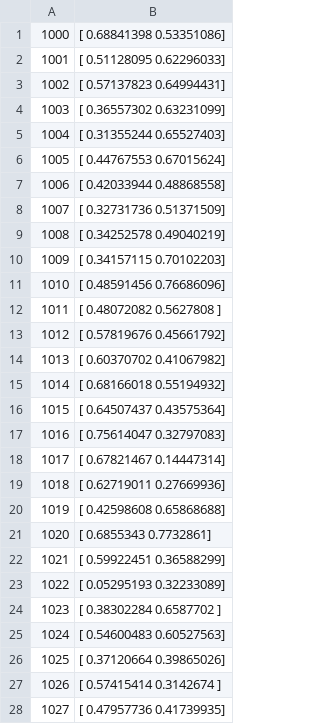
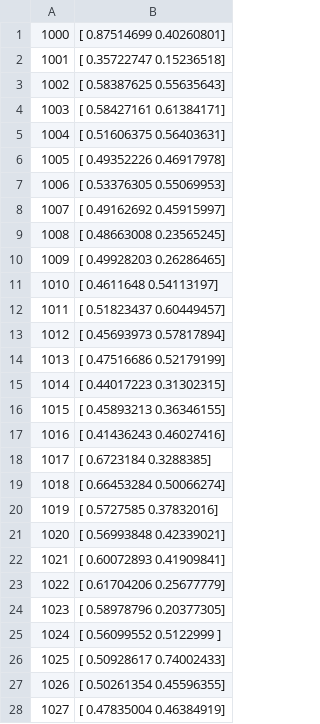
Before and after one commit to zhaoyim/hadoop-util, a CSV file: output/hive_pre.csv, drawn as a sheet; only a part is shown; the diff covers the shown part only.

```diff
--- a/output/hive_pre.csv
+++ b/output/hive_pre.csv
@@ -1,28 +1,28 @@
-1000,[ 0.68841398  0.53351086]
-1001,[ 0.51128095  0.62296033]
-1002,[ 0.57137823  0.64994431]
-1003,[ 0.36557302  0.63231099]
-1004,[ 0.31355244  0.65527403]
-1005,[ 0.44767553  0.67015624]
-1006,[ 0.42033944  0.48868558]
-1007,[ 0.32731736  0.51371509]
-1008,[ 0.34252578  0.49040219]
-1009,[ 0.34157115  0.70102203]
-1010,[ 0.48591456  0.76686096]
-1011,[ 0.48072082  0.5627808 ]
-1012,[ 0.57819676  0.45661792]
-1013,[ 0.60370702  0.41067982]
-1014,[ 0.68166018  0.55194932]
-1015,[ 0.64507437  0.43575364]
-1016,[ 0.75614047  0.32797083]
-1017,[ 0.67821467  0.14447314]
-1018,[ 0.62719011  0.27669936]
-1019,[ 0.42598608  0.65868688]
-1020,[ 0.6855343  0.7732861]
-1021,[ 0.59922451  0.36588299]
-1022,[ 0.05295193  0.32233089]
-1023,[ 0.38302284  0.6587702 ]
-1024,[ 0.54600483  0.60527563]
-1025,[ 0.37120664  0.39865026]
-1026,[ 0.57415414  0.3142674 ]
-1027,[ 0.47957736  0.41739935]
+1000,[ 0.87514699  0.40260801]
+1001,[ 0.35722747  0.15236518]
+1002,[ 0.58387625  0.55635643]
+1003,[ 0.58427161  0.61384171]
+1004,[ 0.51606375  0.56403631]
+1005,[ 0.49352226  0.46917978]
+1006,[ 0.53376305  0.55069953]
+1007,[ 0.49162692  0.45915997]
+1008,[ 0.48663008  0.23565245]
+1009,[ 0.49928203  0.26286465]
+1010,[ 0.4611648   0.54113197]
+1011,[ 0.51823437  0.60449457]
+1012,[ 0.45693973  0.57817894]
+1013,[ 0.47516686  0.52179199]
+1014,[ 0.44017223  0.31302315]
+1015,[ 0.45893213  0.36346155]
+1016,[ 0.41436243  0.46027416]
+1017,[ 0.6723184  0.3288385]
+1018,[ 0.66453284  0.50066274]
+1019,[ 0.5727585   0.37832016]
+1020,[ 0.56993848  0.42339021]
+1021,[ 0.60072893  0.41909841]
+1022,[ 0.61704206  0.25677779]
+1023,[ 0.58978796  0.20377305]
+1024,[ 0.56099552  0.5122999 ]
+1025,[ 0.50928617  0.74002433]
+1026,[ 0.50261354  0.45596355]
+1027,[ 0.47835004  0.46384919]
```
Also changed, not shown: 72 edited cells elsewhere in this file, output/spark_pre.csv, 24 other files.
